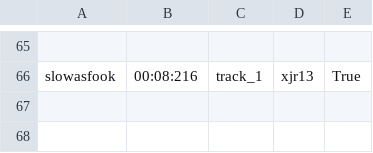
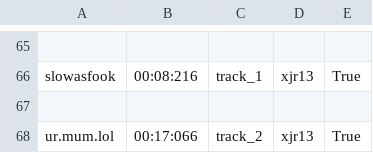
Before and after one commit to mowen88/framework, a CSV file: leaderboard.csv, drawn as a sheet; only a part is shown, gaps mark what is left out; the diff names each change by its address in the sheet, - before the commit and + after, or states it on an @@ line.

```diff
--- a/leaderboard.csv
+++ b/leaderboard.csv
+row 67: (empty)
+row 68: ur.mum.lol | 00:17:066 | track_2 | xjr13 | True
```
Also changed, not shown: 3 other files.
